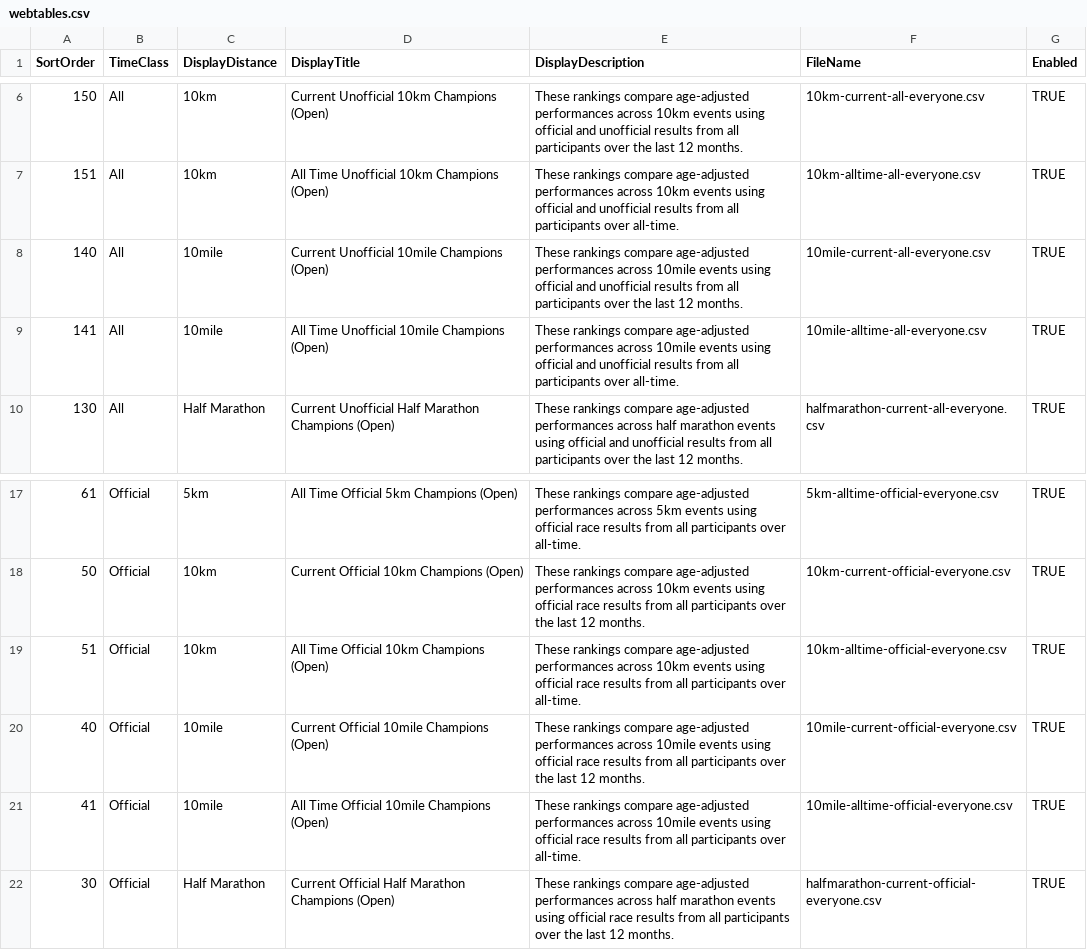
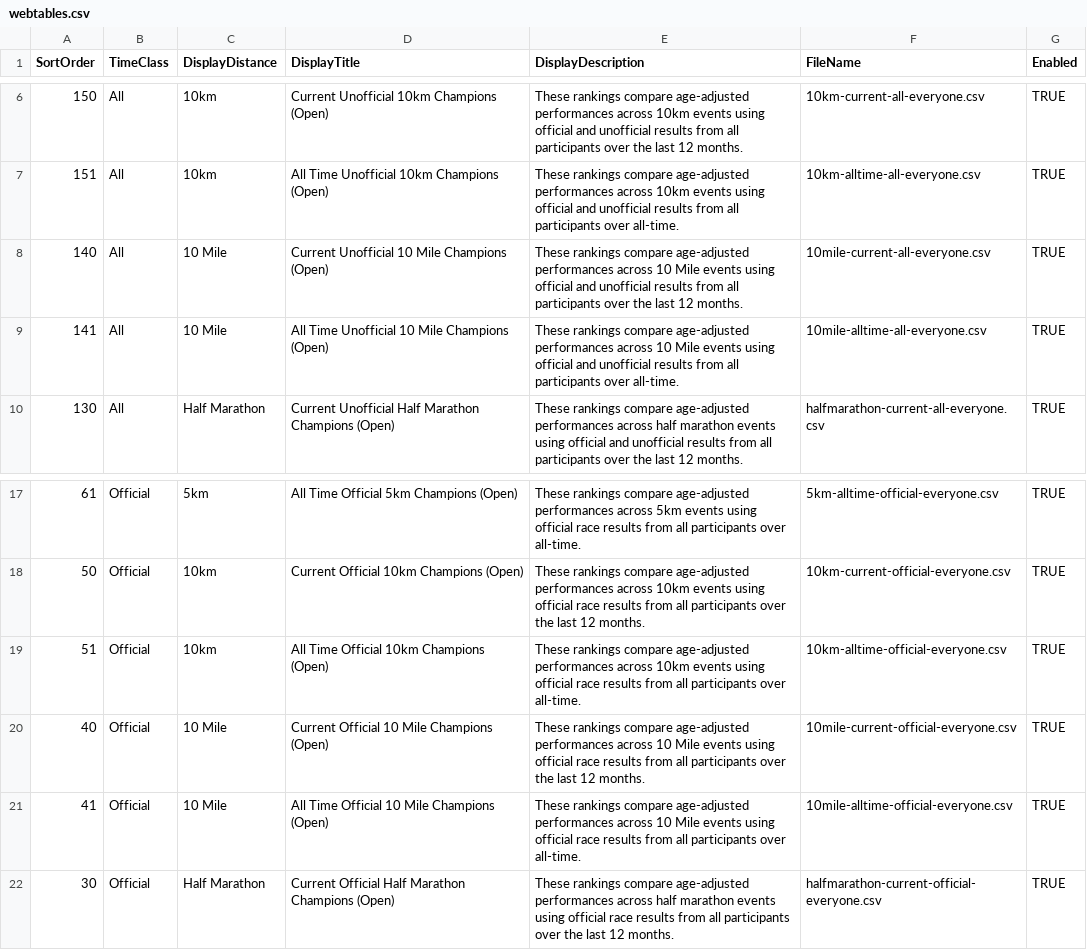
Before and after one commit to johnkevan88888/family-running, a CSV file: data/everyone/webtables.csv, drawn as a sheet; only a part is shown, gaps mark what is left out.

Commit message:
Restore 10 Mile hall of fame exports

```diff
--- a/data/everyone/webtables.csv
+++ b/data/everyone/webtables.csv
@@ -7,4 +7,4 @@ SortOrder,TimeClass,DisplayDistance,DisplayTitle,DisplayDescription,FileName,Ena
 151,All,10km,All Time Unofficial 10km Champions (Open),These rankings compare age-adjusted performances across 10km events using official and unofficial results from all participants over all-time.,10km-alltime-all-everyone.csv,TRUE
-140,All,10mile,Current Unofficial 10mile Champions (Open),These rankings compare age-adjusted performances across 10mile events using official and unofficial results from all participants over the last 12 months.,10mile-current-all-everyone.csv,TRUE
-141,All,10mile,All Time Unofficial 10mile Champions (Open),These rankings compare age-adjusted performances across 10mile events using official and unofficial results from all participants over all-time.,10mile-alltime-all-everyone.csv,TRUE
+140,All,10 Mile,Current Unofficial 10 Mile Champions (Open),These rankings compare age-adjusted performances across 10 Mile events using official and unofficial results from all participants over the last 12 months.,10mile-current-all-everyone.csv,TRUE
+141,All,10 Mile,All Time Unofficial 10 Mile Champions (Open),These rankings compare age-adjusted performances across 10 Mile events using official and unofficial results from all participants over all-time.,10mile-alltime-all-everyone.csv,TRUE
 130,All,Half Marathon,Current Unofficial Half Marathon Champions (Open),These rankings compare age-adjusted performances across half marathon events using official and unofficial results from all participants over the last 12 months.,halfmarathon-current-all-everyone.csv,TRUE
@@ -19,4 +19,4 @@ SortOrder,TimeClass,DisplayDistance,DisplayTitle,DisplayDescription,FileName,Ena
 51,Official,10km,All Time Official 10km Champions (Open),These rankings compare age-adjusted performances across 10km events using official race results from all participants over all-time.,10km-alltime-official-everyone.csv,TRUE
-40,Official,10mile,Current Official 10mile Champions (Open),These rankings compare age-adjusted performances across 10mile events using official race results from all participants over the last 12 months.,10mile-current-official-everyone.csv,TRUE
-41,Official,10mile,All Time Official 10mile Champions (Open),These rankings compare age-adjusted performances across 10mile events using official race results from all participants over all-time.,10mile-alltime-official-everyone.csv,TRUE
+40,Official,10 Mile,Current Official 10 Mile Champions (Open),These rankings compare age-adjusted performances across 10 Mile events using official race results from all participants over the last 12 months.,10mile-current-official-everyone.csv,TRUE
+41,Official,10 Mile,All Time Official 10 Mile Champions (Open),These rankings compare age-adjusted performances across 10 Mile events using official race results from all participants over all-time.,10mile-alltime-official-everyone.csv,TRUE
 30,Official,Half Marathon,Current Official Half Marathon Champions (Open),These rankings compare age-adjusted performances across half marathon events using official race results from all participants over the last 12 months.,halfmarathon-current-official-everyone.csv,TRUE
```
Also changed, not shown: data/family/webtables.csv, 4 other files.
